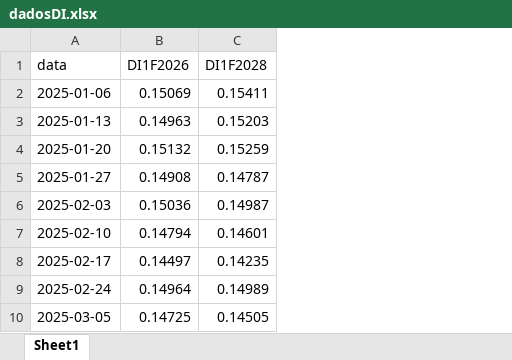
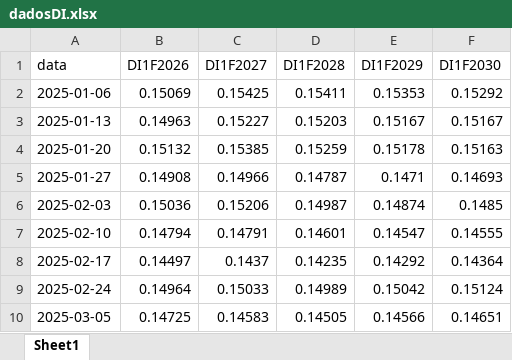
Before and after one commit to TomazDrumond/PM, an Excel workbook: dadosDI.xlsx, sheet Sheet1, drawn as a sheet; only a part is shown; values as stored, in another font and other column widths than the file's, no borders; the diff names each change by its address in the sheet, - before the commit and + after, or states it on an @@ line.

Commit message:
Add files via upload

```diff
--- a/dadosDI.xlsx (sheet Sheet1)
+++ b/dadosDI.xlsx (sheet Sheet1)
+column C (DI1F2027), rows 2-10: 0.15425 | 0.15227 | 0.15385 | 0.14966 | 0.15206 | 0.14791 | 0.1437 | 0.15033 | 0.14583
+column E (DI1F2029), rows 2-10: 0.15353 | 0.15167 | 0.15178 | 0.1471 | 0.14874 | 0.14547 | 0.14292 | 0.15042 | 0.14566
+column F (DI1F2030), rows 2-10: 0.15292 | 0.15167 | 0.15163 | 0.14693 | 0.1485 | 0.14555 | 0.14364 | 0.15124 | 0.14651
```
